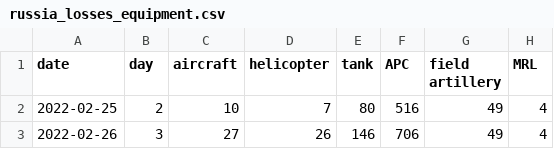
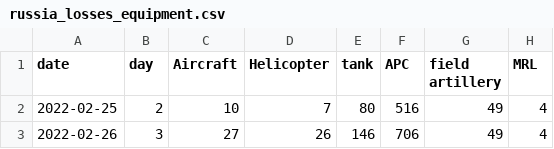
Before and after one commit to MoonMess/Data_Visualisation, a CSV file: russia_losses_equipment.csv, drawn as a sheet; only a part is shown; the diff names each change by its address in the sheet, - before the commit and + after, or states it on an @@ line.

```diff
--- a/russia_losses_equipment.csv
+++ b/russia_losses_equipment.csv
-C1: aircraft
+C1: Aircraft
-D1: helicopter
+D1: Helicopter
```
Also changed, not shown: 2 other files.
